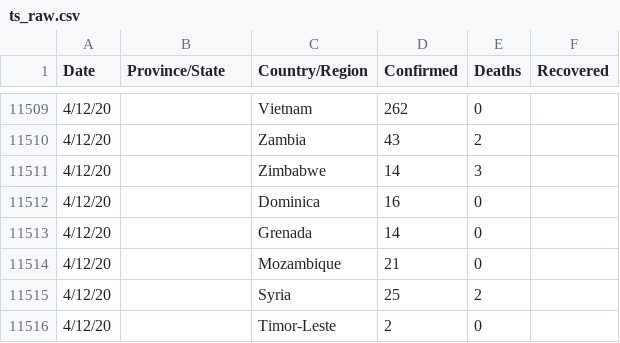
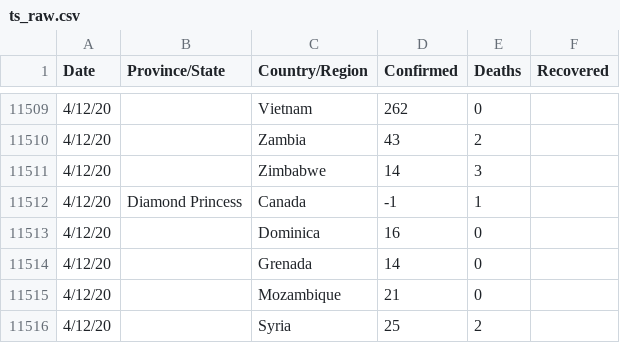
Before and after one commit to fmossott/COVID19-US, a CSV file: data/ts_raw.csv, drawn as a sheet; only a part is shown, gaps mark what is left out; the shorter side is filled out with more unchanged rows; the diff names each change by its address in the sheet, - before the commit and + after, or states it on an @@ line.

```diff
--- a/data/ts_raw.csv
+++ b/data/ts_raw.csv
+row 11512: 4/12/20 | Diamond Princess | Canada | -1 | 1
```
Also changed, not shown: data/world_last.csv, data/world_ts.csv.
